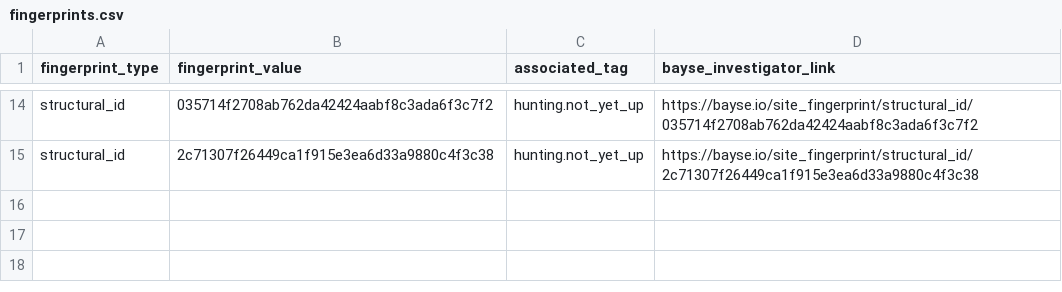
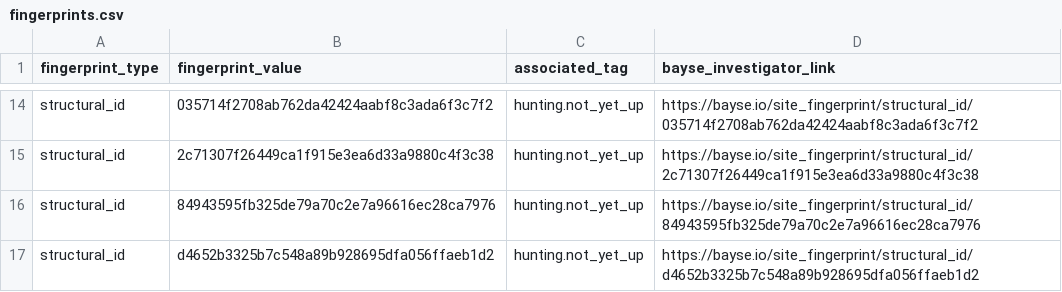
Before and after one commit to BayseIntelligence/site_fingerprints, a CSV file: hunting/not_yet_up/fingerprints.csv, drawn as a sheet; only a part is shown, gaps mark what is left out; the diff names each change by its address in the sheet, - before the commit and + after, or states it on an @@ line.

Commit message:
Update indicators for hunting.not_yet_up

```diff
--- a/hunting/not_yet_up/fingerprints.csv
+++ b/hunting/not_yet_up/fingerprints.csv
+row 16: structural_id | 84943595fb325de79a70c2e7a96616ec28ca7976 | hunting.not_yet_up | https://bayse.io/site_fingerprint/structural_id/84943595fb325de79a70c2e7a96616ec28ca7976
+row 17: structural_id | d4652b3325b7c548a89b928695dfa056ffaeb1d2 | hunting.not_yet_up | https://bayse.io/site_fingerprint/structural_id/d4652b3325b7c548a89b928695dfa056ffaeb1d2
```
